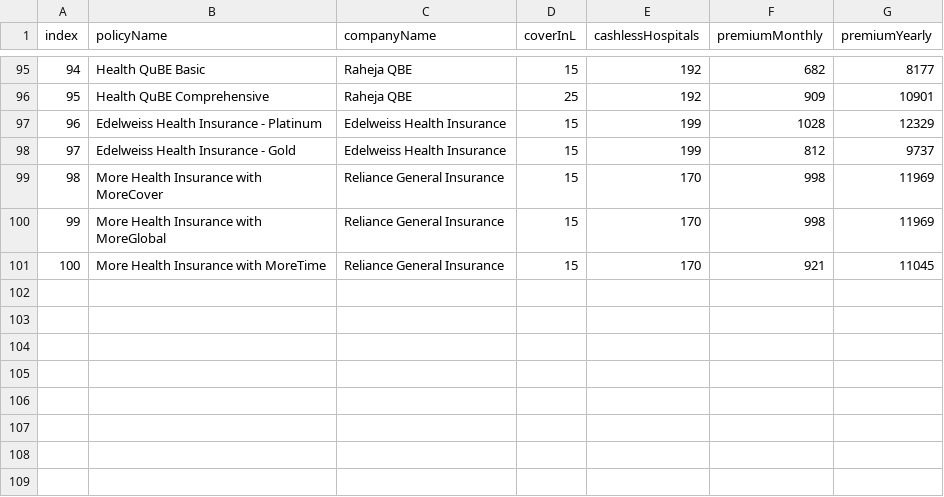
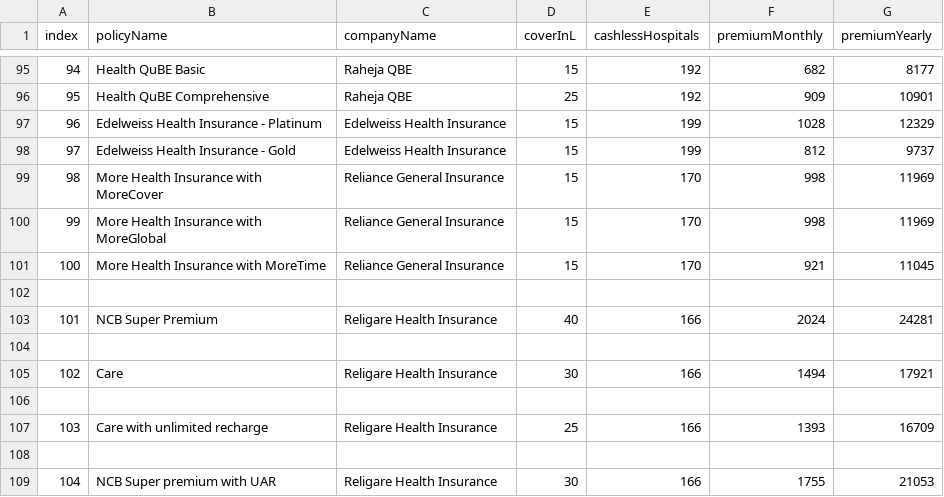
Before and after one commit to manassinkar/Minor-Project-Back-End, a CSV file: medicalInsurance.csv, drawn as a sheet; only a part is shown, gaps mark what is left out; the diff names each change by its address in the sheet, - before the commit and + after, or states it on an @@ line.

Commit message:
Update medicalInsurance.csv

```diff
--- a/medicalInsurance.csv
+++ b/medicalInsurance.csv
+row 102: (empty)
+row 103: 101 | NCB Super Premium | Religare Health Insurance | 40 | 166 | 2024 | 24281
+row 104: (empty)
+row 105: 102 | Care | Religare Health Insurance | 30 | 166 | 1494 | 17921
+row 106: (empty)
+row 107: 103 | Care with unlimited recharge | Religare Health Insurance | 25 | 166 | 1393 | 16709
+row 108: (empty)
+row 109: 104 | NCB Super premium with UAR | Religare Health Insurance | 30 | 166 | 1755 | 21053
```
